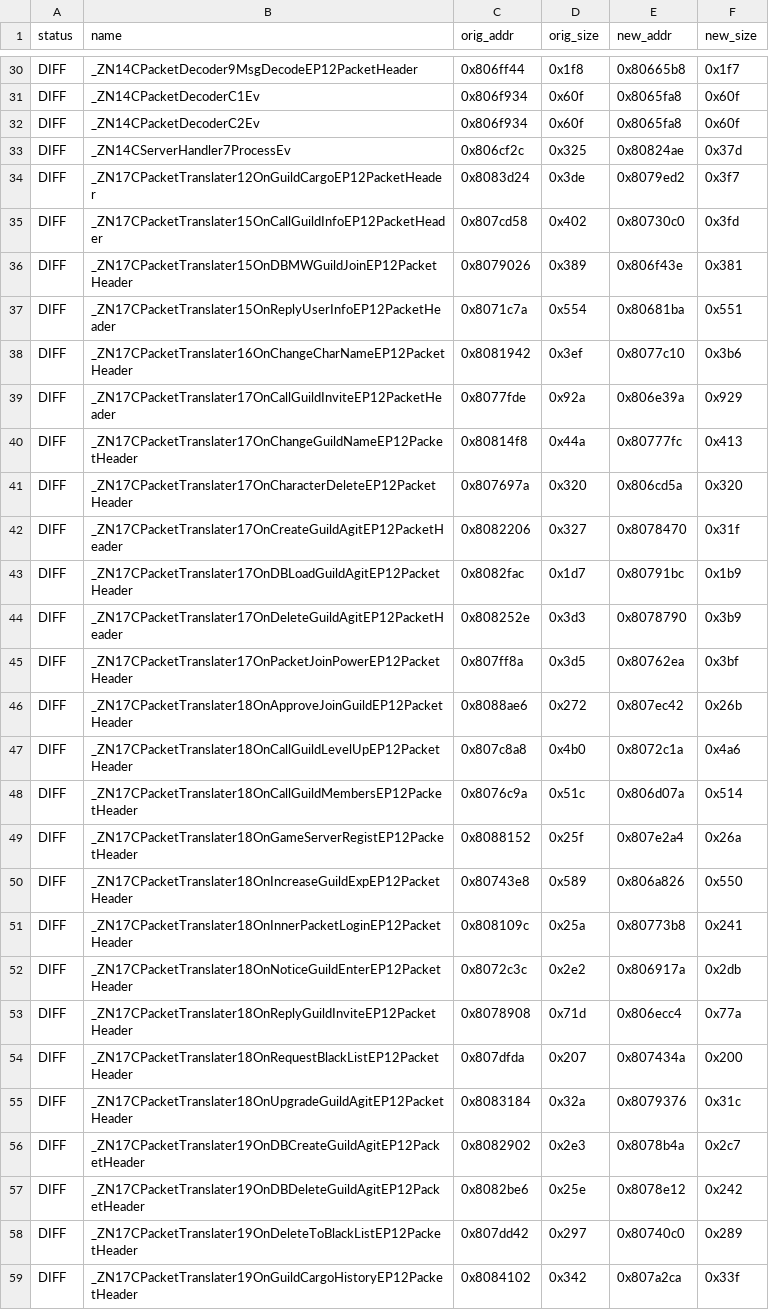
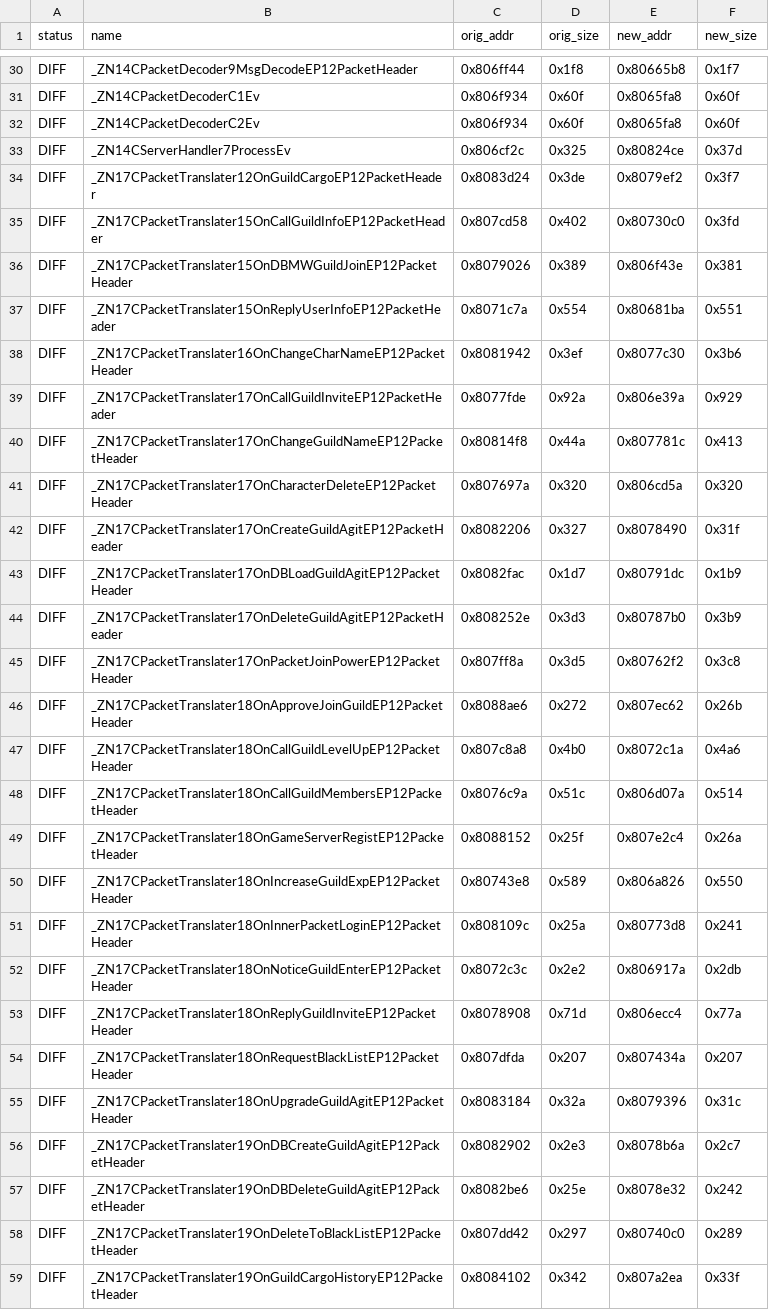
Before and after one commit to LoyieKing/dnf_workspace, a TSV file: dnf_decompile/function_reports/guild/manifest.tsv, drawn as a sheet; only a part is shown, gaps mark what is left out; the diff covers the shown part only.

Commit message:
guild: PT-B3 B 类——__FUNCTION__ 日志名×7、Join/SecedePower packetSize×8、RequestBlackList m_count 预清零

```diff
--- a/dnf_decompile/function_reports/guild/manifest.tsv
+++ b/dnf_decompile/function_reports/guild/manifest.tsv
@@ -32,4 +32,4 @@ DIFF	_ZN14CPacketDecoderC1Ev	0x806f934	0x60f	0x8065fa8	0x60f
 DIFF	_ZN14CPacketDecoderC2Ev	0x806f934	0x60f	0x8065fa8	0x60f
-DIFF	_ZN14CServerHandler7ProcessEv	0x806cf2c	0x325	0x80824ae	0x37d
-DIFF	_ZN17CPacketTranslater12OnGuildCargoEP12PacketHeader	0x8083d24	0x3de	0x8079ed2	0x3f7
+DIFF	_ZN14CServerHandler7ProcessEv	0x806cf2c	0x325	0x80824ce	0x37d
+DIFF	_ZN17CPacketTranslater12OnGuildCargoEP12PacketHeader	0x8083d24	0x3de	0x8079ef2	0x3f7
 DIFF	_ZN17CPacketTranslater15OnCallGuildInfoEP12PacketHeader	0x807cd58	0x402	0x80730c0	0x3fd
@@ -37,23 +37,23 @@ DIFF	_ZN17CPacketTranslater15OnDBMWGuildJoinEP12PacketHeader	0x8079026	0x389	0x8
 DIFF	_ZN17CPacketTranslater15OnReplyUserInfoEP12PacketHeader	0x8071c7a	0x554	0x80681ba	0x551
-DIFF	_ZN17CPacketTranslater16OnChangeCharNameEP12PacketHeader	0x8081942	0x3ef	0x8077c10	0x3b6
+DIFF	_ZN17CPacketTranslater16OnChangeCharNameEP12PacketHeader	0x8081942	0x3ef	0x8077c30	0x3b6
 DIFF	_ZN17CPacketTranslater17OnCallGuildInviteEP12PacketHeader	0x8077fde	0x92a	0x806e39a	0x929
-DIFF	_ZN17CPacketTranslater17OnChangeGuildNameEP12PacketHeader	0x80814f8	0x44a	0x80777fc	0x413
+DIFF	_ZN17CPacketTranslater17OnChangeGuildNameEP12PacketHeader	0x80814f8	0x44a	0x807781c	0x413
 DIFF	_ZN17CPacketTranslater17OnCharacterDeleteEP12PacketHeader	0x807697a	0x320	0x806cd5a	0x320
-DIFF	_ZN17CPacketTranslater17OnCreateGuildAgitEP12PacketHeader	0x8082206	0x327	0x8078470	0x31f
-DIFF	_ZN17CPacketTranslater17OnDBLoadGuildAgitEP12PacketHeader	0x8082fac	0x1d7	0x80791bc	0x1b9
-DIFF	_ZN17CPacketTranslater17OnDeleteGuildAgitEP12PacketHeader	0x808252e	0x3d3	0x8078790	0x3b9
-DIFF	_ZN17CPacketTranslater17OnPacketJoinPowerEP12PacketHeader	0x807ff8a	0x3d5	0x80762ea	0x3bf
-DIFF	_ZN17CPacketTranslater18OnApproveJoinGuildEP12PacketHeader	0x8088ae6	0x272	0x807ec42	0x26b
+DIFF	_ZN17CPacketTranslater17OnCreateGuildAgitEP12PacketHeader	0x8082206	0x327	0x8078490	0x31f
+DIFF	_ZN17CPacketTranslater17OnDBLoadGuildAgitEP12PacketHeader	0x8082fac	0x1d7	0x80791dc	0x1b9
+DIFF	_ZN17CPacketTranslater17OnDeleteGuildAgitEP12PacketHeader	0x808252e	0x3d3	0x80787b0	0x3b9
+DIFF	_ZN17CPacketTranslater17OnPacketJoinPowerEP12PacketHeader	0x807ff8a	0x3d5	0x80762f2	0x3c8
+DIFF	_ZN17CPacketTranslater18OnApproveJoinGuildEP12PacketHeader	0x8088ae6	0x272	0x807ec62	0x26b
 DIFF	_ZN17CPacketTranslater18OnCallGuildLevelUpEP12PacketHeader	0x807c8a8	0x4b0	0x8072c1a	0x4a6
 DIFF	_ZN17CPacketTranslater18OnCallGuildMembersEP12PacketHeader	0x8076c9a	0x51c	0x806d07a	0x514
-DIFF	_ZN17CPacketTranslater18OnGameServerRegistEP12PacketHeader	0x8088152	0x25f	0x807e2a4	0x26a
+DIFF	_ZN17CPacketTranslater18OnGameServerRegistEP12PacketHeader	0x8088152	0x25f	0x807e2c4	0x26a
 DIFF	_ZN17CPacketTranslater18OnIncreaseGuildExpEP12PacketHeader	0x80743e8	0x589	0x806a826	0x550
-DIFF	_ZN17CPacketTranslater18OnInnerPacketLoginEP12PacketHeader	0x808109c	0x25a	0x80773b8	0x241
+DIFF	_ZN17CPacketTranslater18OnInnerPacketLoginEP12PacketHeader	0x808109c	0x25a	0x80773d8	0x241
 DIFF	_ZN17CPacketTranslater18OnNoticeGuildEnterEP12PacketHeader	0x8072c3c	0x2e2	0x806917a	0x2db
 DIFF	_ZN17CPacketTranslater18OnReplyGuildInviteEP12PacketHeader	0x8078908	0x71d	0x806ecc4	0x77a
-DIFF	_ZN17CPacketTranslater18OnRequestBlackListEP12PacketHeader	0x807dfda	0x207	0x807434a	0x200
-DIFF	_ZN17CPacketTranslater18OnUpgradeGuildAgitEP12PacketHeader	0x8083184	0x32a	0x8079376	0x31c
-DIFF	_ZN17CPacketTranslater19OnDBCreateGuildAgitEP12PacketHeader	0x8082902	0x2e3	0x8078b4a	0x2c7
-DIFF	_ZN17CPacketTranslater19OnDBDeleteGuildAgitEP12PacketHeader	0x8082be6	0x25e	0x8078e12	0x242
+DIFF	_ZN17CPacketTranslater18OnRequestBlackListEP12PacketHeader	0x807dfda	0x207	0x807434a	0x207
+DIFF	_ZN17CPacketTranslater18OnUpgradeGuildAgitEP12PacketHeader	0x8083184	0x32a	0x8079396	0x31c
+DIFF	_ZN17CPacketTranslater19OnDBCreateGuildAgitEP12PacketHeader	0x8082902	0x2e3	0x8078b6a	0x2c7
+DIFF	_ZN17CPacketTranslater19OnDBDeleteGuildAgitEP12PacketHeader	0x8082be6	0x25e	0x8078e32	0x242
 DIFF	_ZN17CPacketTranslater19OnDeleteToBlackListEP12PacketHeader	0x807dd42	0x297	0x80740c0	0x289
-DIFF	_ZN17CPacketTranslater19OnGuildCargoHistoryEP12PacketHeader	0x8084102	0x342	0x807a2ca	0x33f
+DIFF	_ZN17CPacketTranslater19OnGuildCargoHistoryEP12PacketHeader	0x8084102	0x342	0x807a2ea	0x33f
```
Also changed, not shown: 55 edited cells elsewhere in this file, 13 other files.
